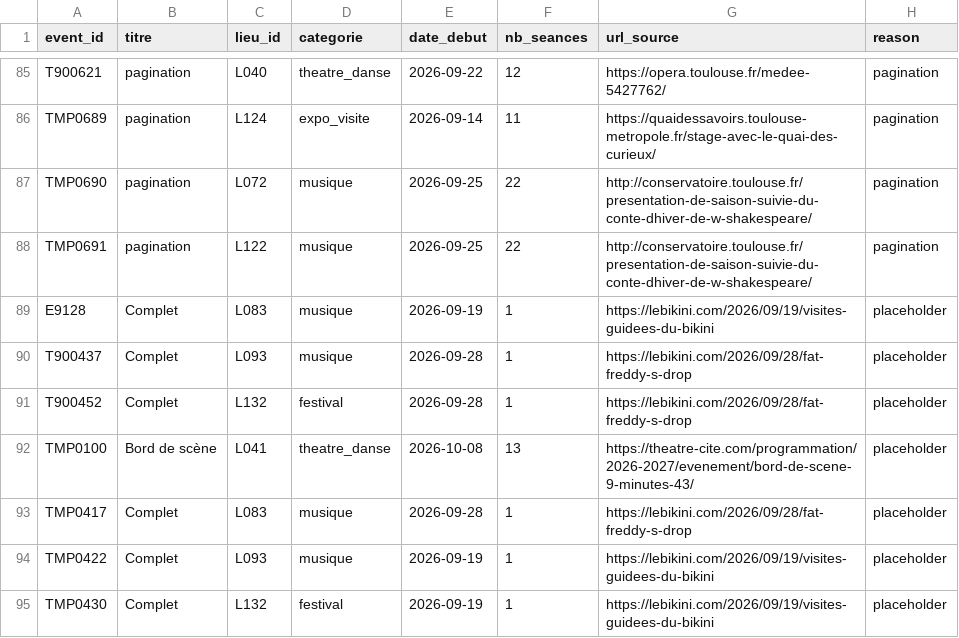
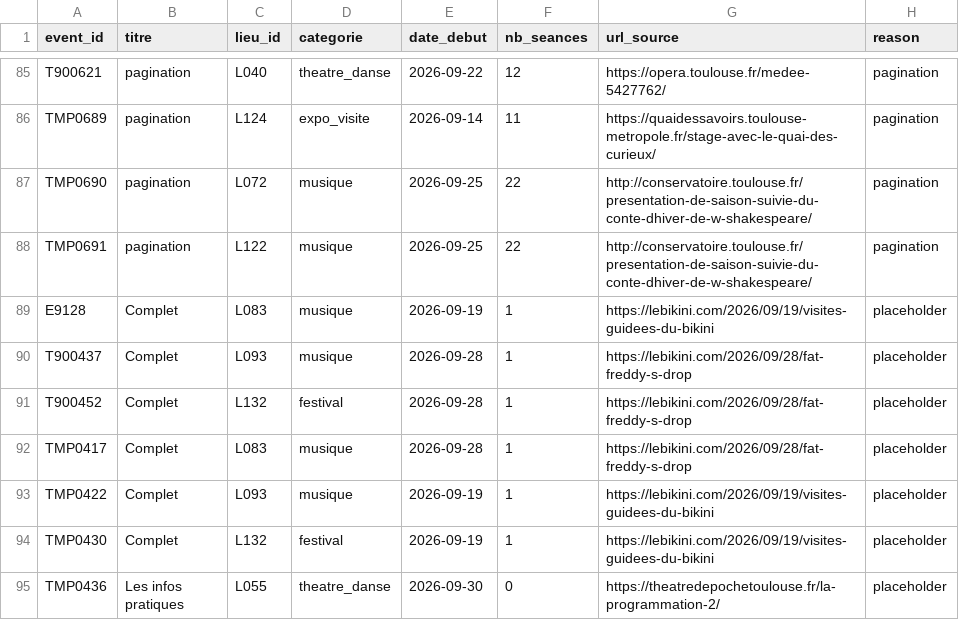
Before and after one commit to edosdat/CultureConnect, a CSV file: data/evenements-poubelle.csv, drawn as a sheet; only a part is shown, gaps mark what is left out; the shorter side is filled out with more unchanged rows.

Commit message:
fix(catalogue): keep Bord de scène; purge remaining L1 junk
Remove « Bord de scène » from isJunkTitle placeholders (false positive —
live Théâtre de la Cité series). Regenerate poubelle without it, then
delete the 96 remaining junk event_ids from evenements/programme.
Update junkTitle + tagAudit smoke (titre_date cleared by purge).

```diff
--- a/data/evenements-poubelle.csv
+++ b/data/evenements-poubelle.csv
@@ -91,3 +91,2 @@ T900437,Complet,L093,musique,2026-09-28,1,https://lebikini.com/2026/09/28/fat-fr
 T900452,Complet,L132,festival,2026-09-28,1,https://lebikini.com/2026/09/28/fat-freddy-s-drop,placeholder
-TMP0100,Bord de scène,L041,theatre_danse,2026-10-08,13,https://theatre-cite.com/programmation/2026-2027/evenement/bord-de-scene-9-minutes-43/,placeholder
 TMP0417,Complet,L083,musique,2026-09-28,1,https://lebikini.com/2026/09/28/fat-freddy-s-drop,placeholder
```
Also changed, not shown: 6 other files.
